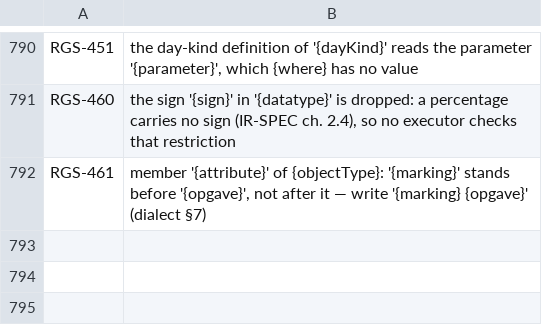
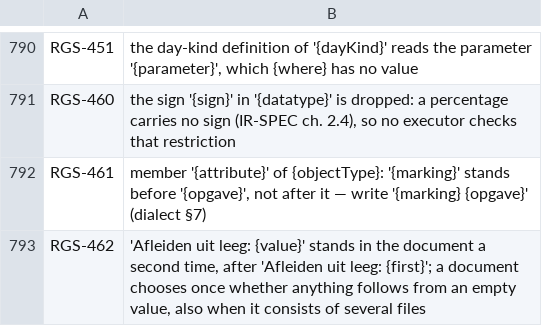
Before and after one commit to uchar-dev/uchar, a TSV file: frontends/regelspraak/src/main/resources/dev/uchar/regelspraak/message/messages-frontend.en.tsv, drawn as a sheet; only a part is shown, gaps mark what is left out.

Commit message:
Frontend: de regel Afleiden uit leeg schrijft inferFromEmpty op de wire
Een regelset kiest met één regel dat uit een lege waarde niets volgt.
De frontend leest Afleiden uit leeg: nee of ja als definitie op het
hoogste niveau, één keer per document (ook over een keten van
bestanden), en schrijft bij nee de eigenschap inferFromEmpty: false op
de wortel direct na format. Ja en geen regel schrijven niets, zodat elk
bestaand document byte voor byte gelijk blijft; het openingswoord is
één token van drie woorden en komt in geen bron van het corpus voor.
Een tweede regel is RGS-462. De kopie van het model voor een scope in
de scenariolaag houdt de keuze, en de waarde van de regel is een
sleutelwoord in de semantische tokens. De golden uit de Jutterswet
draagt de regel en heeft nog geen casebestand: geen uitvoerder speelt
de lezing al.

```diff
--- a/frontends/regelspraak/src/main/resources/dev/uchar/regelspraak/message/messages-frontend.en.tsv
+++ b/frontends/regelspraak/src/main/resources/dev/uchar/regelspraak/message/messages-frontend.en.tsv
@@ -792 +792,2 @@ RGS-460	the sign '{sign}' in '{datatype}' is dropped: a percentage carries no si
 RGS-461	member '{attribute}' of {objectType}: '{marking}' stands before '{opgave}', not after it — write '{marking} {opgave}' (dialect §7)
+RGS-462	'Afleiden uit leeg: {value}' stands in the document a second time, after 'Afleiden uit leeg: {first}'; a document chooses once whether anything follows from an empty value, also when it consists of several files
```
Also changed, not shown: frontends/regelspraak/src/main/resources/dev/uchar/regelspraak/diagnostic-codes.tsv, frontends/regelspraak/src/main/resources/dev/uchar/regelspraak/message/messages-frontend.nl.tsv, 11 other files.
